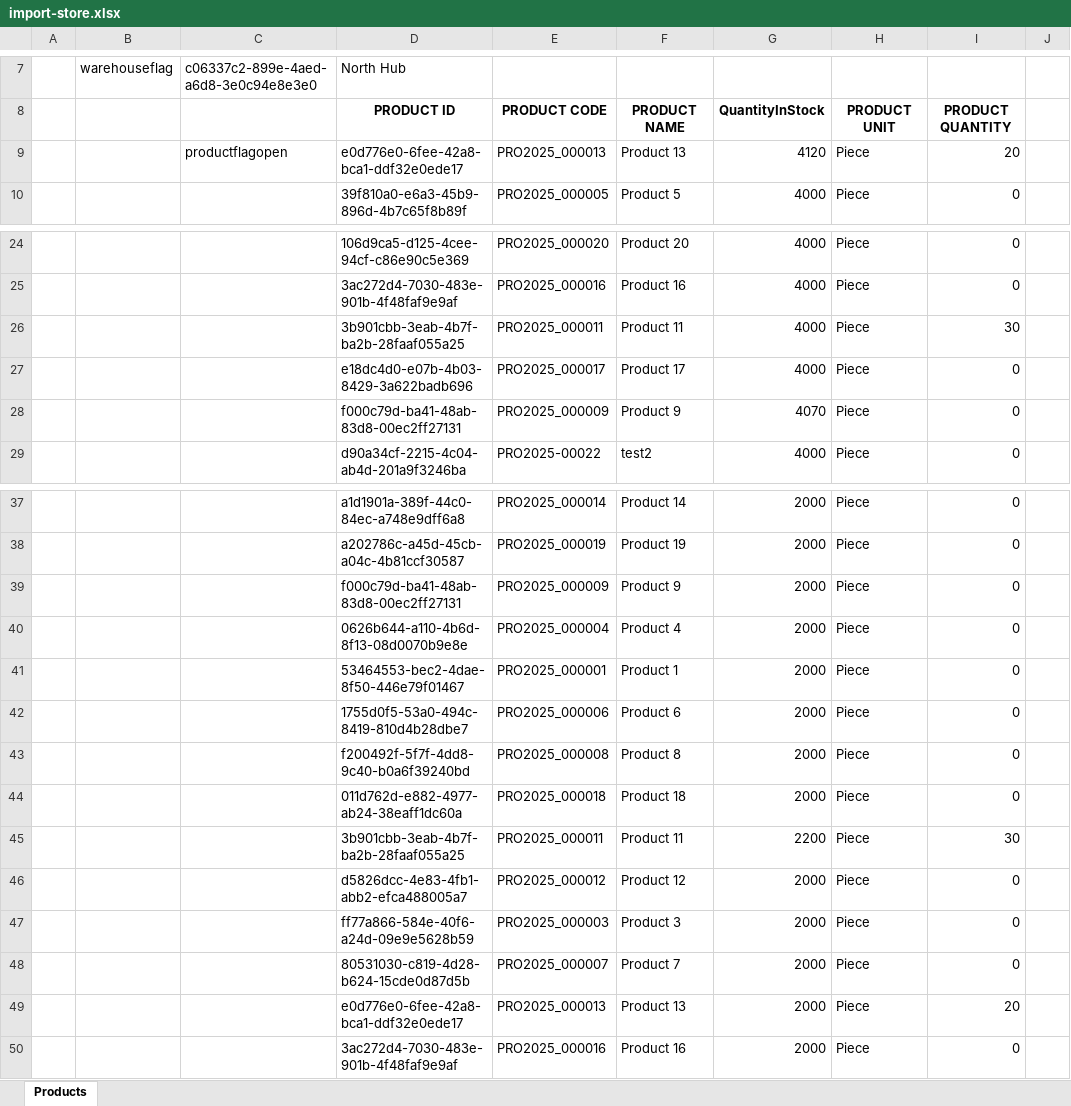
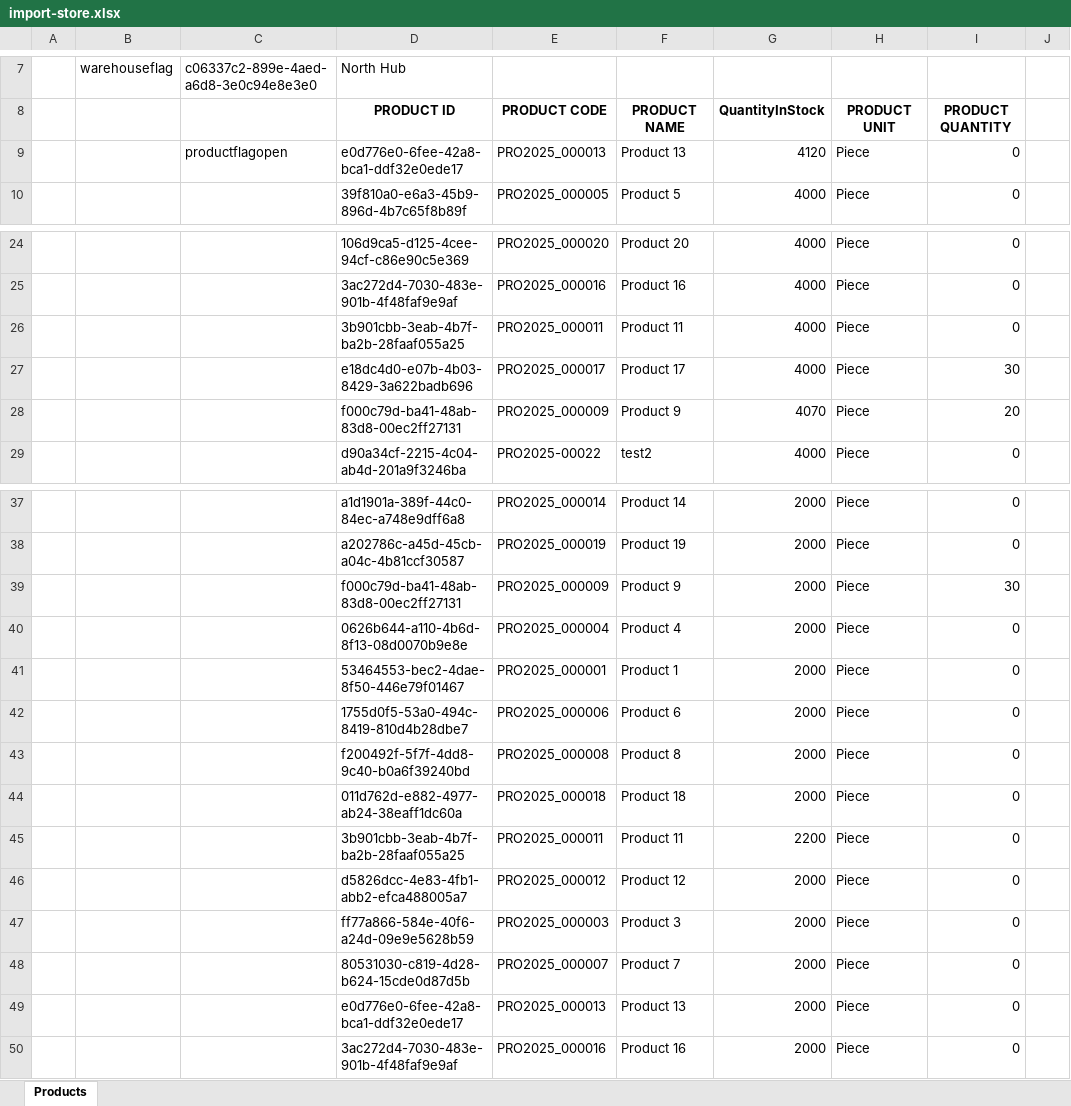
Before and after one commit to meoupa1999/RetailManager-System-API, an Excel workbook: mydata/import-store.xlsx, sheet Products, drawn as a sheet; only a part is shown, gaps mark what is left out; values as stored, in another font and other column widths than the file's, no borders; the diff names each change by its address in the sheet, - before the commit and + after, or states it on an @@ line.

Commit message:
update logic import store new

```diff
--- a/mydata/import-store.xlsx (sheet Products)
+++ b/mydata/import-store.xlsx (sheet Products)
-I9: 20
+I9: 0
-I26: 30
+I26: 0
-I27: 0
+I27: 30
-I28: 0
+I28: 20
-I39: 0
+I39: 30
-I45: 30
+I45: 0
-I49: 20
+I49: 0
```
Also changed, not shown: 3 other files.
